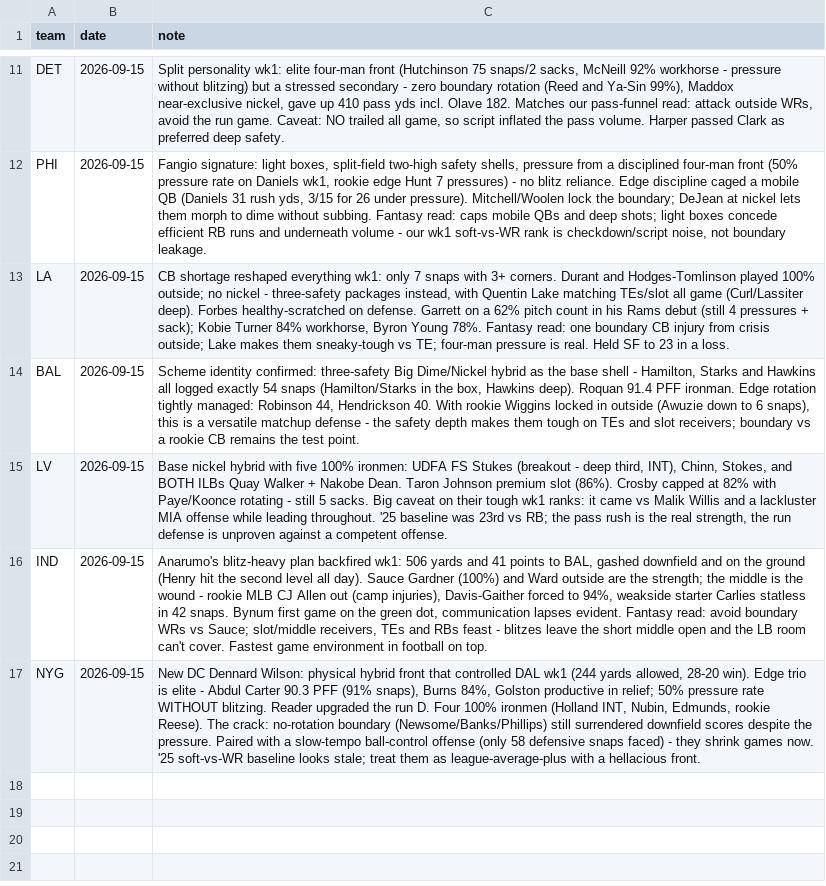
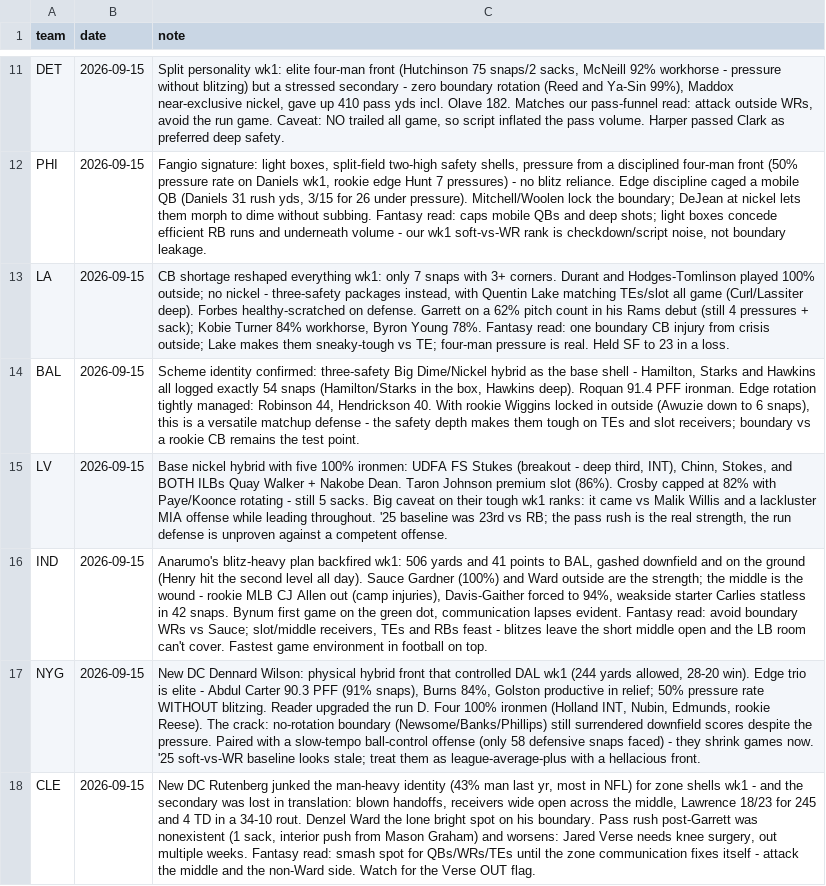
Before and after one commit to Joshua-Hsu/Fantasy-Football, a CSV file: defense_notes.csv, drawn as a sheet; only a part is shown, gaps mark what is left out; the diff names each change by its address in the sheet, - before the commit and + after, or states it on an @@ line.

```diff
--- a/defense_notes.csv
+++ b/defense_notes.csv
+row 18: CLE | 2026-09-15 | New DC Rutenberg junked the man-heavy identity (43% man last yr, most in NFL) for zone shells wk1 - and the secondary was lost in translation: blown handoffs, receivers wide open across the middle, Lawrence 18/23 for 245 and 4 TD in a 34-10 rout. Denzel Ward the lone bright spot on his boundary. Pass rush post-Garrett was nonexistent (1 sack, interior push from Mason Graham) and worsens: Jared Verse needs knee surgery, out multiple weeks. Fantasy read: smash spot for QBs/WRs/TEs until the zone communication fixes itself - attack the middle and the non-Ward side. Watch for the Verse OUT flag.
```
Also changed, not shown: 1 other file.
